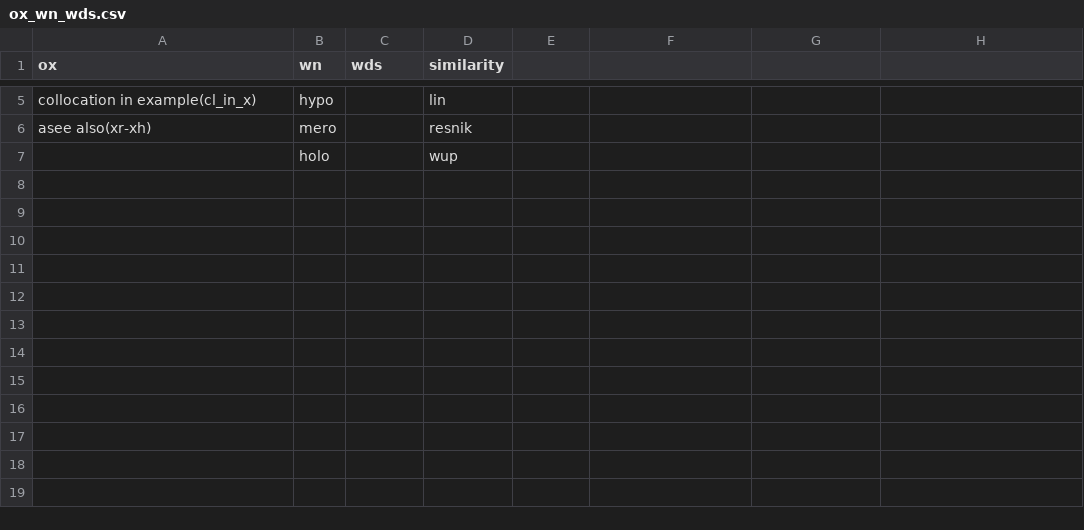
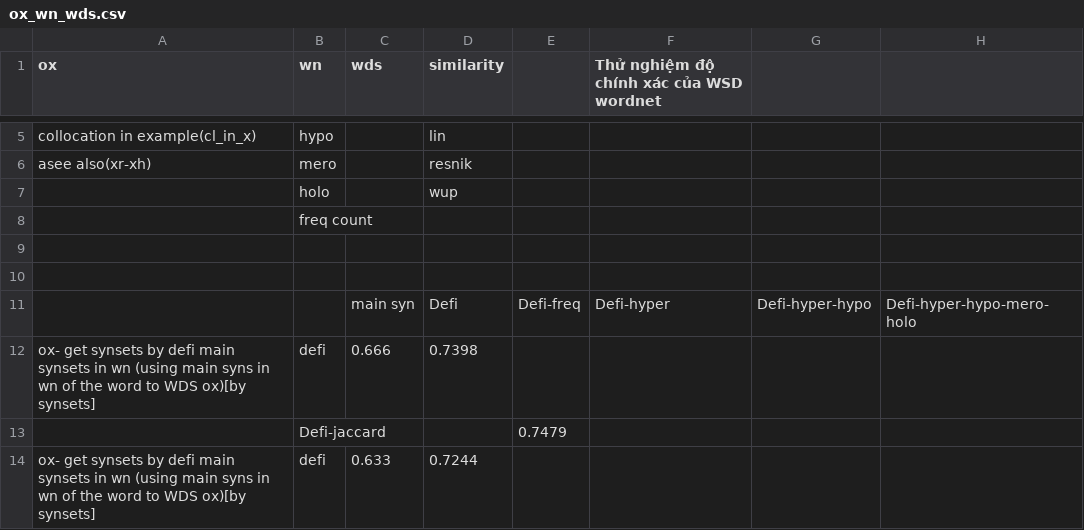
Before and after one commit to anhtukhtn/Similarity, a CSV file: ox_wn_wds.csv, drawn as a sheet; only a part is shown, gaps mark what is left out; the diff names each change by its address in the sheet, - before the commit and + after, or states it on an @@ line.

```diff
--- a/ox_wn_wds.csv
+++ b/ox_wn_wds.csv
-F1: (empty)
+F1: Thử nghiệm độ chính xác của WSD wordnet
+row 8:  | freq count
+row 9: (empty)
+row 10: (empty)
+row 11:  |  | main syn | Defi | Defi-freq | Defi-hyper | Defi-hyper-hypo | Defi-hyper-hypo-mero-holo
+row 12: ox- get synsets by defi main synsets in wn (using main syns in wn of the word to WDS ox)[by synsets] | defi | 0.666 | 0.7398
+row 13:  | Defi-jaccard |  |  | 0.7479
+row 14: ox- get synsets by defi main synsets in wn (using main syns in wn of the word to WDS ox)[by synsets] | defi | 0.633 | 0.7244
```
Also changed, not shown: 12 other files.
